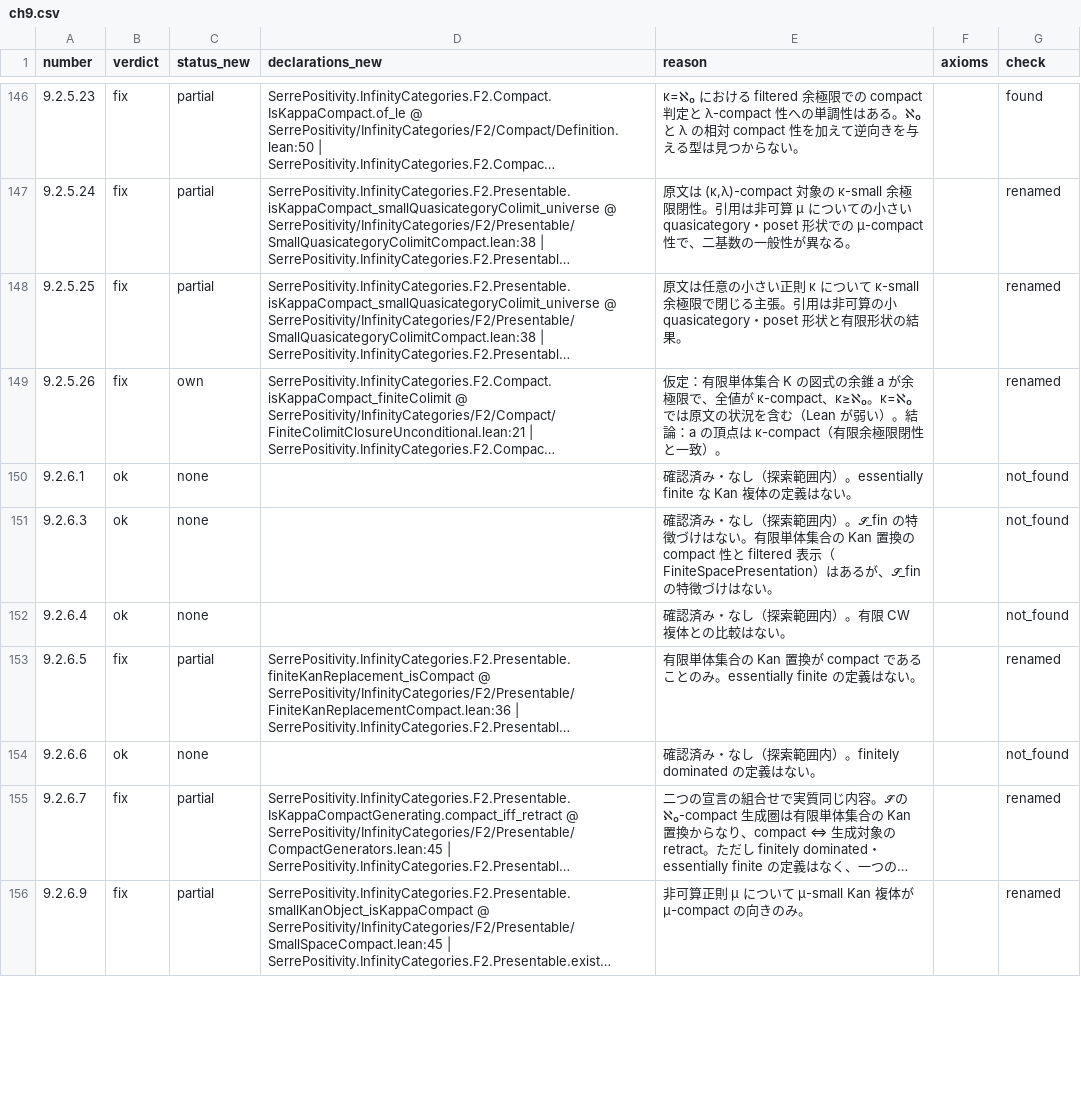
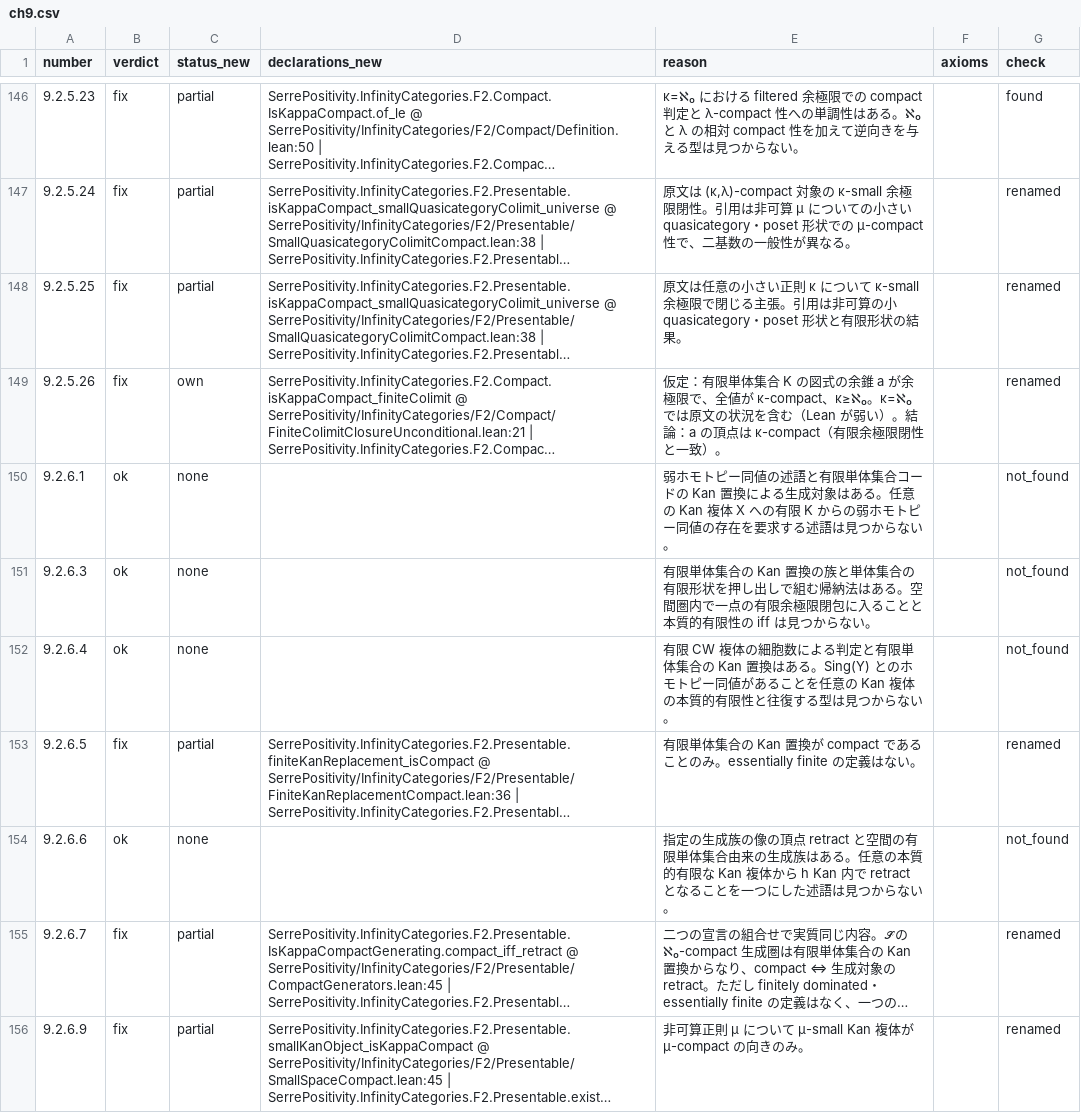
Before and after one commit to unaoya/SerrePositivity, a CSV file: research/kerodon-coverage/review/ch9.csv, drawn as a sheet; only a part is shown, gaps mark what is left out; long unchanged cells end in …; the diff covers the shown part only; the diff names each change by its address in the sheet, - before the commit and + after, or states it on an @@ line.

Commit message:
research: complete chapter 9 compactness subsection audit

```diff
--- a/research/kerodon-coverage/review/ch9.csv
+++ b/research/kerodon-coverage/review/ch9.csv
-E150 (reason): 確認済み・なし（探索範囲内）。essentially finite な Kan 複体の定義はない。
+E150 (reason): 弱ホモトピー同値の述語と有限単体集合コードの Kan 置換による生成対象はある。任意の Kan 複体 X への有限 K からの弱ホモトピー同値の存在を要求する述語は見つからない。
-E151 (reason): 確認済み・なし（探索範囲内）。𝒮_fin の特徴づけはない。有限単体集合の Kan 置換の compact 性と filtered 表示（FiniteSpacePresentation）はあるが、𝒮_fin の特徴づけはない。
+E151 (reason): 有限単体集合の Kan 置換の族と単体集合の有限形状を押し出しで組む帰納法はある。空間圏内で一点の有限余極限閉包に入ることと本質的有限性の iff は見つからない。
-E152 (reason): 確認済み・なし（探索範囲内）。有限 CW 複体との比較はない。
+E152 (reason): 有限 CW 複体の細胞数による判定と有限単体集合の Kan 置換はある。Sing(Y) とのホモトピー同値があることを任意の Kan 複体の本質的有限性と往復する型は見つからない。
-E154 (reason): 確認済み・なし（探索範囲内）。finitely dominated の定義はない。
+E154 (reason): 指定の生成族の像の頂点 retract と空間の有限単体集合由来の生成族はある。任意の本質的有限な Kan 複体から h Kan 内で retract となることを一つにした述語は見つからない。
```
Also changed, not shown: 39 edited cells elsewhere in this file, 3 other files.
